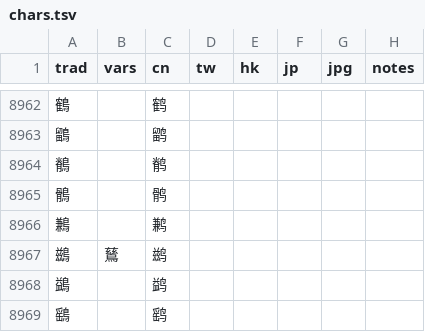
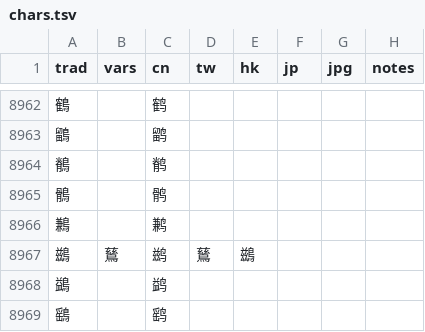
Before and after one commit to danny0838/sts-lib, a TSV file: sts/data/scheme/chars.tsv, drawn as a sheet; only a part is shown, gaps mark what is left out.

Commit message:
修正 鷀/鶿

```diff
--- a/sts/data/scheme/chars.tsv
+++ b/sts/data/scheme/chars.tsv
@@ -8966,3 +8966,3 @@ trad	vars	cn	tw	hk	jp	jpg	notes
 鶼		鹣					
-鷀	鶿	鹚					
+鷀	鶿	鹚	鶿	鷀			
 鷁		鹢					
```
